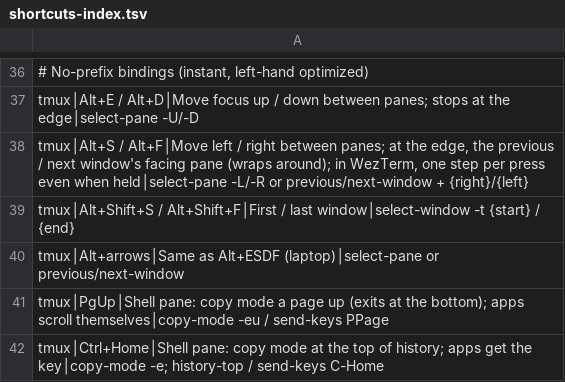
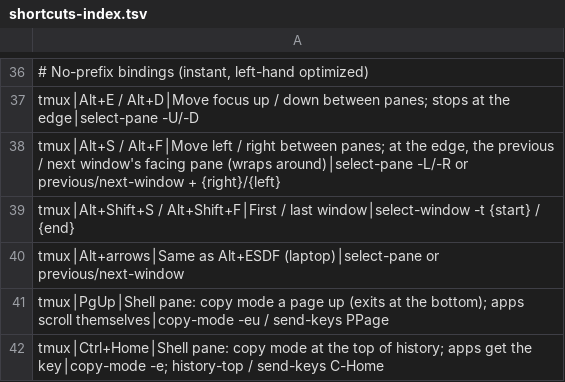
Before and after one commit to tafk7/dotfiles, a TSV file: shell/shortcuts-index.tsv, drawn as a sheet; only a part is shown, gaps mark what is left out; the diff names each change by its address in the sheet, - before the commit and + after, or states it on an @@ line.

Commit message:
Drop the Alt+S/F debounce in WezTerm
Stepping once per press got in the way more than a held chord racing
through windows did. WezTerm passes Alt+S/F to tmux directly again.

```diff
--- a/shell/shortcuts-index.tsv
+++ b/shell/shortcuts-index.tsv
-A38: …pane (wraps around); in WezTerm, one step per press even when held│select-pane -L/-R or…
+A38: …pane (wraps around)│select-pane -L/-R or…
```
Also changed, not shown: 1 other file.
